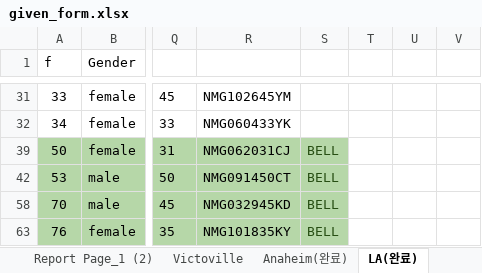
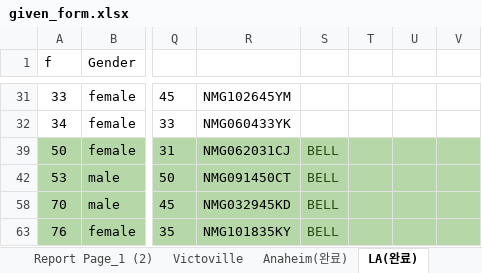
Before and after one commit to Taeho-Kim-1992/excel2docx, an Excel workbook: resources/given_form.xlsx, sheet LA(완료), drawn as a sheet; only a part is shown, gaps mark what is left out; values as stored, in another font and other column widths than the file's, no borders; charts and pictures and conditional formats not drawn; the diff covers the shown part only; the diff names each change by its address in the sheet, - before the commit and + after, or states it on an @@ line.

```diff
--- a/resources/given_form.xlsx (sheet LA(완료))
+++ b/resources/given_form.xlsx (sheet LA(완료))
-T39:V39 fill: none
+T39:V39 fill: #B6D7A8
-T42:V42 fill: none
+T42:V42 fill: #B6D7A8
-T58:V58 fill: none
+T58:V58 fill: #B6D7A8
-T63:V63 fill: none
+T63:V63 fill: #B6D7A8
```
Also changed, not shown: 75 edited cells and cell formats elsewhere in this sheet, sheet Jonah(완료), sheet Diamond Bar(완료), sheet Cerritos(완료), sheet Victoville, sheet bok center, sheet Completed, other sheet tabs, formulas that keep their value, 4 other files.
